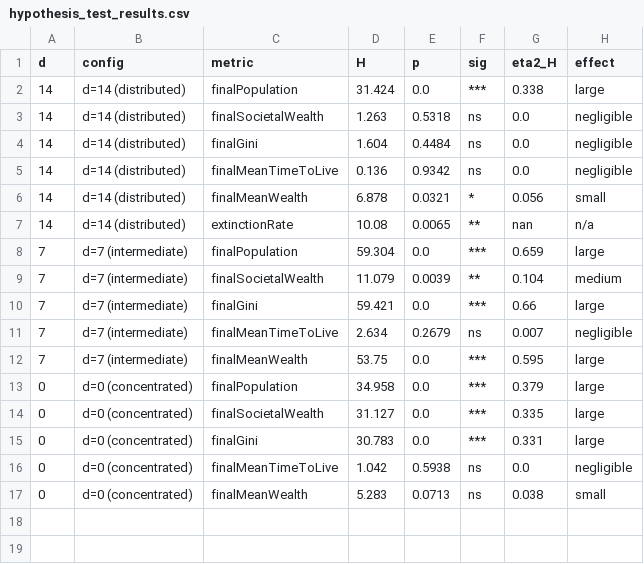
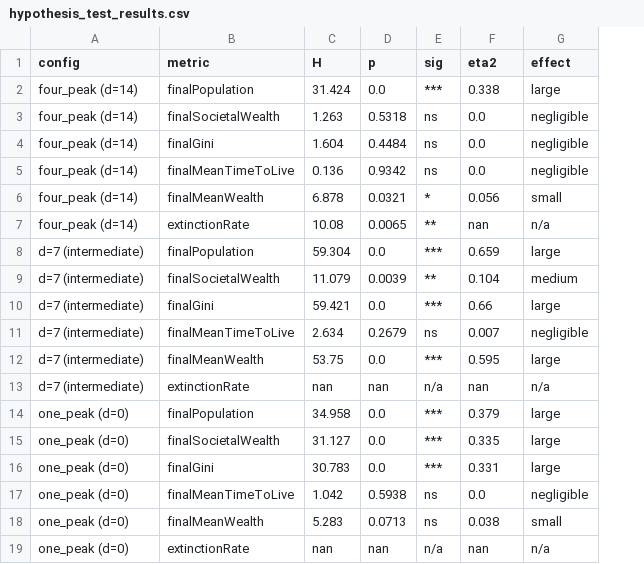
Before and after one commit to JomarMonreal/monreal-fork-sugarscape, a CSV file: data/hypothesis_test_results.csv, drawn as a sheet; removed rows and columns are numbered as before the commit, all else as after; the diff names each change by its address in the sheet, - before the commit and + after, or states it on an @@ line.

Commit message:
feat: added mean wealth and dunn's test result

```diff
--- a/data/hypothesis_test_results.csv
+++ b/data/hypothesis_test_results.csv
-column A (d), rows 2-17: 14 | 14 | 14 | 14 | 14 | 14 | 7 | 7 | 7 | 7 | 7 | 0 | 0 | 0 | 0 | 0
-F1: eta2_H
+F1: eta2
-A2:A7 (config): d=14 (distributed)
+A2:A7 (config): four_peak (d=14)
+row 13: d=7 (intermediate) | extinctionRate | nan | nan | n/a | nan | n/a
-A14:A18 (config): d=0 (concentrated)
+A14:A18 (config): one_peak (d=0)
+row 19: one_peak (d=0) | extinctionRate | nan | nan | n/a | nan | n/a
```
